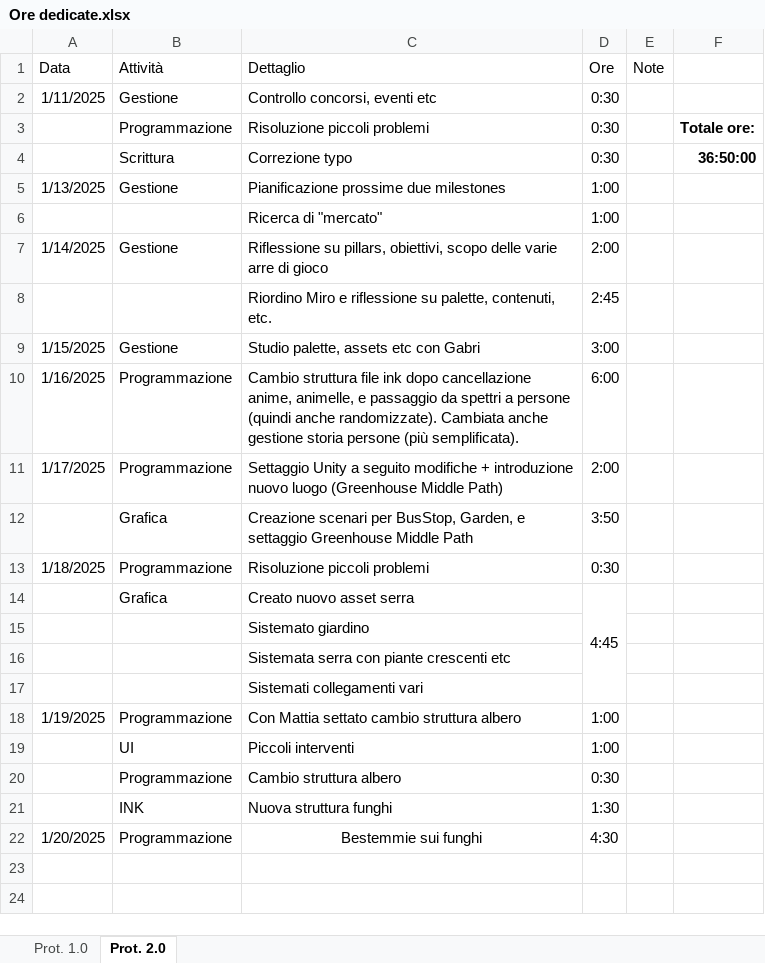
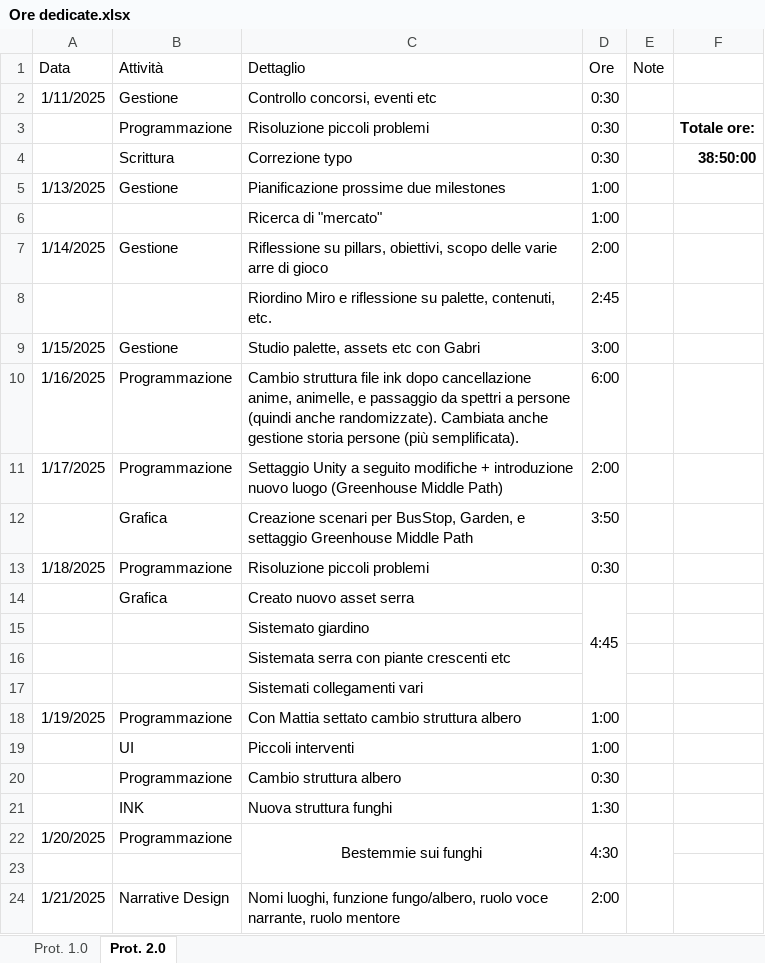
Before and after one commit to owof-games/Selania, an Excel workbook: Assets/Notes and Utilities/Ore dedicate.xlsx, sheet Prot. 2.0, drawn as a sheet; values as stored, in another font and other column widths than the file's, no borders; the diff names each change by its address in the sheet, - before the commit and + after, or states it on an @@ line.

Commit message:
Gestione: aggiornamento file ore

```diff
--- a/Assets/Notes and Utilities/Ore dedicate.xlsx (sheet Prot. 2.0)
+++ b/Assets/Notes and Utilities/Ore dedicate.xlsx (sheet Prot. 2.0)
-F4: 36:50:00
+F4: 38:50:00
+C22:C23 merged
+D22:D23 merged
+E22:E23 merged
+row 23: (empty)
+row 24: 1/21/2025 | Narrative Design | Nomi luoghi, funzione fungo/albero, ruolo voce narrante, ruolo mentore | 2:00
```
